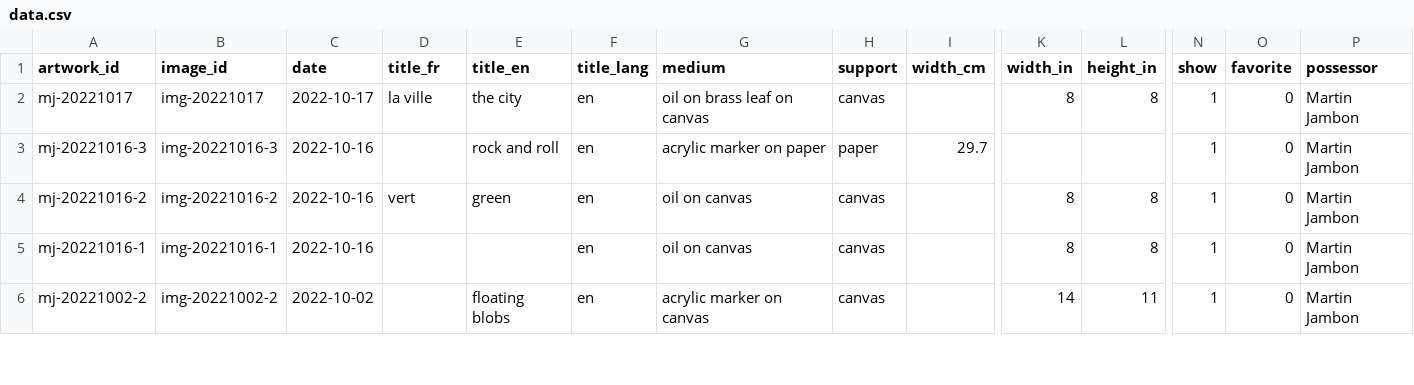
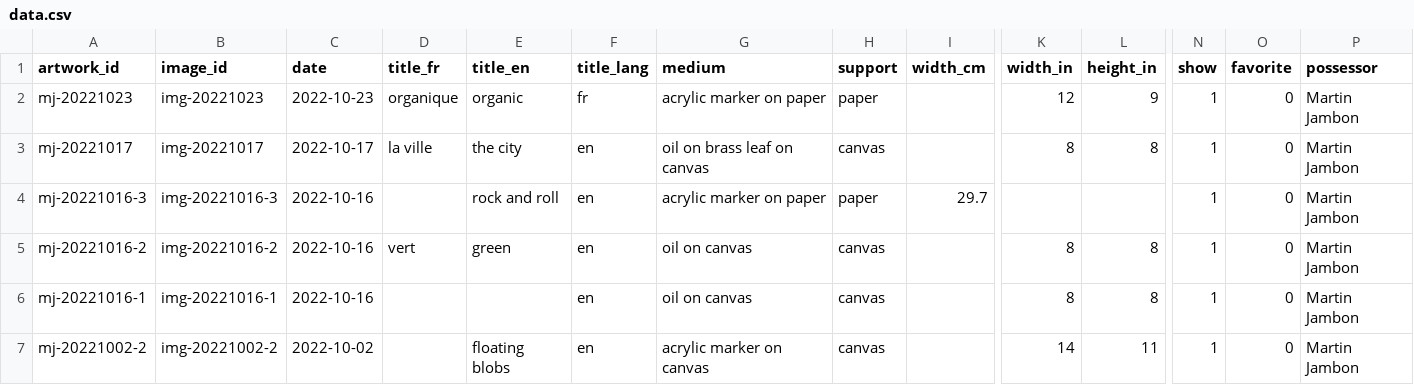
Before and after one commit to mjambon/blog, a CSV file: src/gallery/data.csv, drawn as a sheet; only a part is shown, gaps mark what is left out; rows hold the shown columns only; the diff names each change by its address in the sheet, - before the commit and + after, or states it on an @@ line.

```diff
--- a/src/gallery/data.csv
+++ b/src/gallery/data.csv
+row 2: mj-20221023 | img-20221023 | 2022-10-23 | organique | organic | fr | acrylic marker on paper | paper |  | 12 | 9 | 1 | 0 | Martin Jambon
```
Also changed, not shown: 10 other files.
